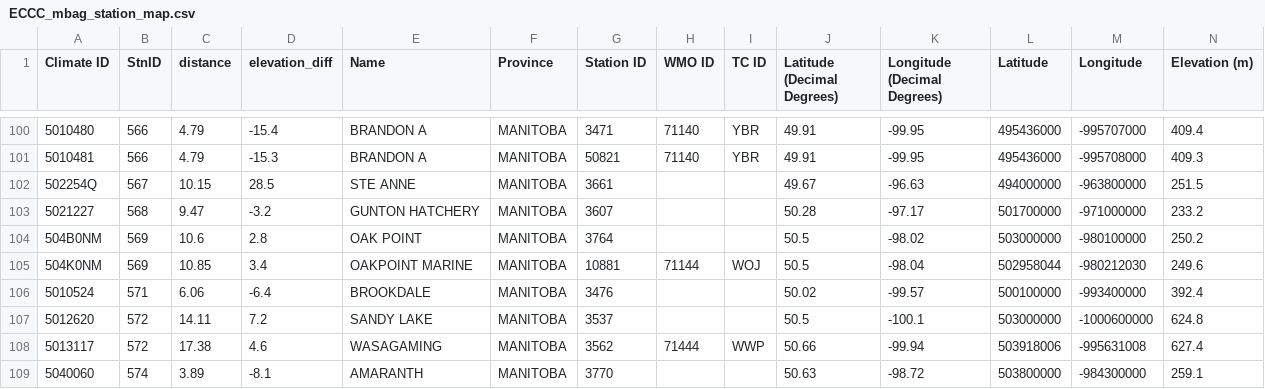
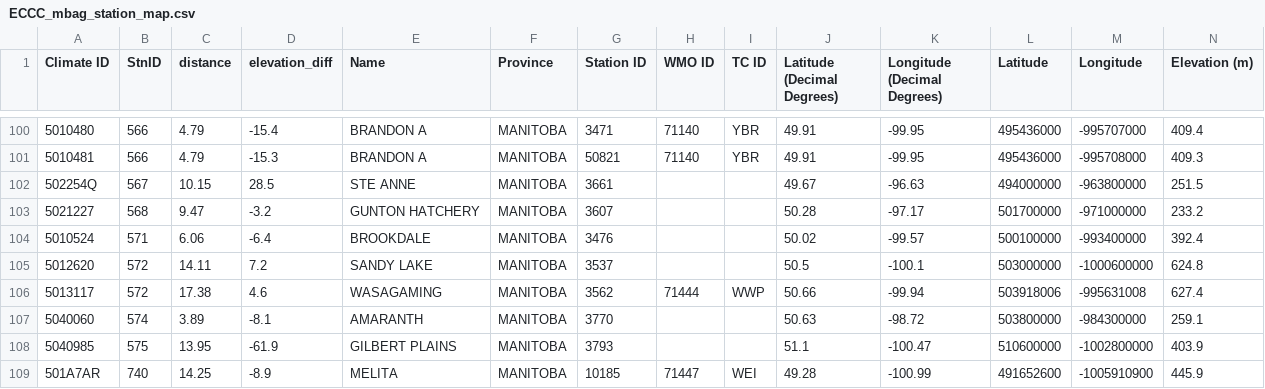
Before and after one commit to lysackm/ag-weather, a CSV file: data_management/metadata/ECCC_mbag_station_map.csv, drawn as a sheet; only a part is shown, gaps mark what is left out; the shorter side is filled out with more unchanged rows; rows hold the shown columns only; the diff names each change by its address in the sheet, - before the commit and + after, or states it on an @@ line.

Commit message:
removing ECCC clarkleigh station data from normal

```diff
--- a/data_management/metadata/ECCC_mbag_station_map.csv
+++ b/data_management/metadata/ECCC_mbag_station_map.csv
-row 104: 504B0NM | 569 | 10.6 | 2.8 | OAK POINT | MANITOBA | 3764 |  |  | 50.5 | -98.02 | 503000000 | -980100000 | 250.2
-row 105: 504K0NM | 569 | 10.85 | 3.4 | OAKPOINT MARINE | MANITOBA | 10881 | 71144 | WOJ | 50.5 | -98.04 | 502958044 | -980212030 | 249.6
```
Also changed, not shown: 2 other files.
